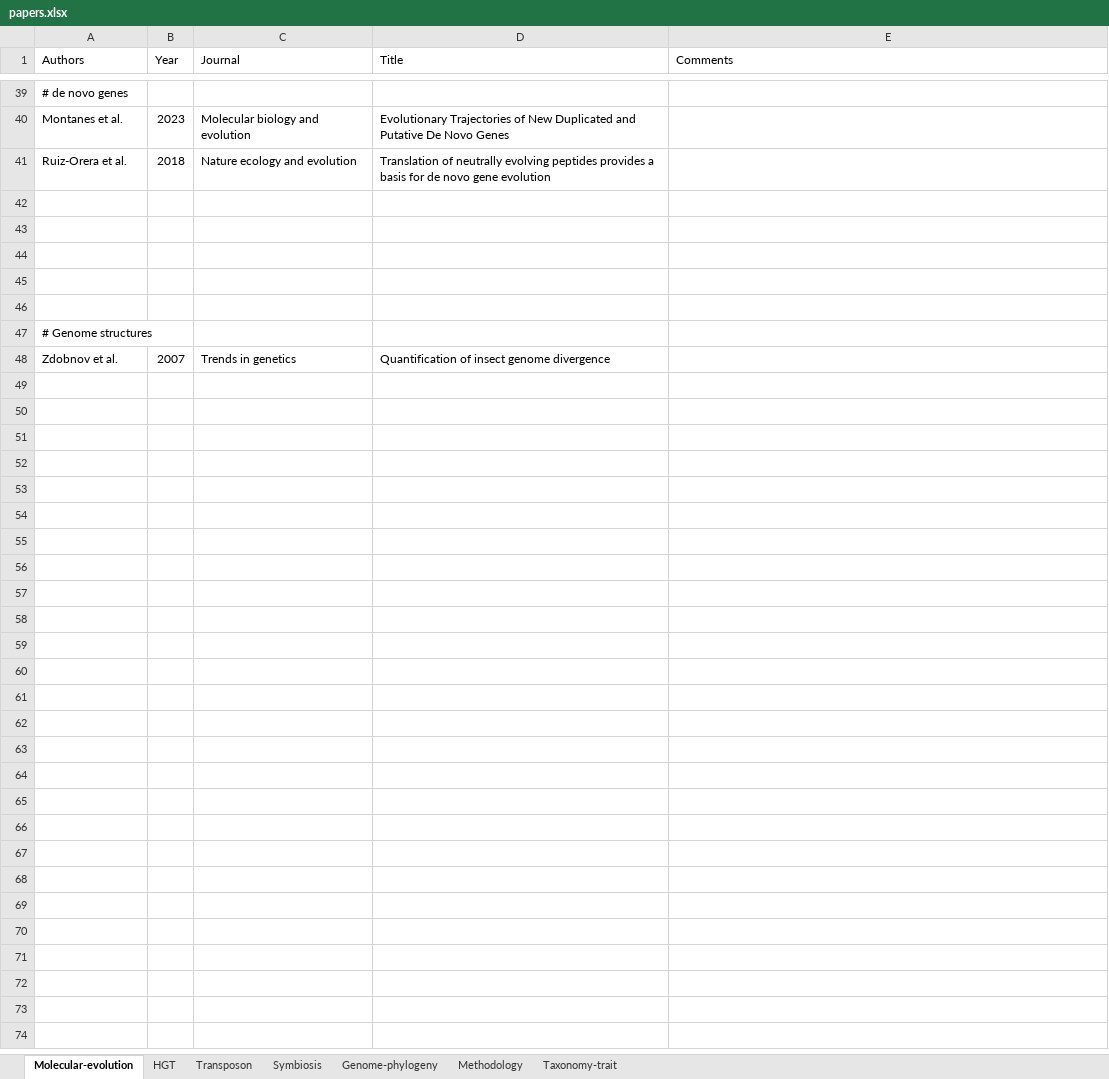
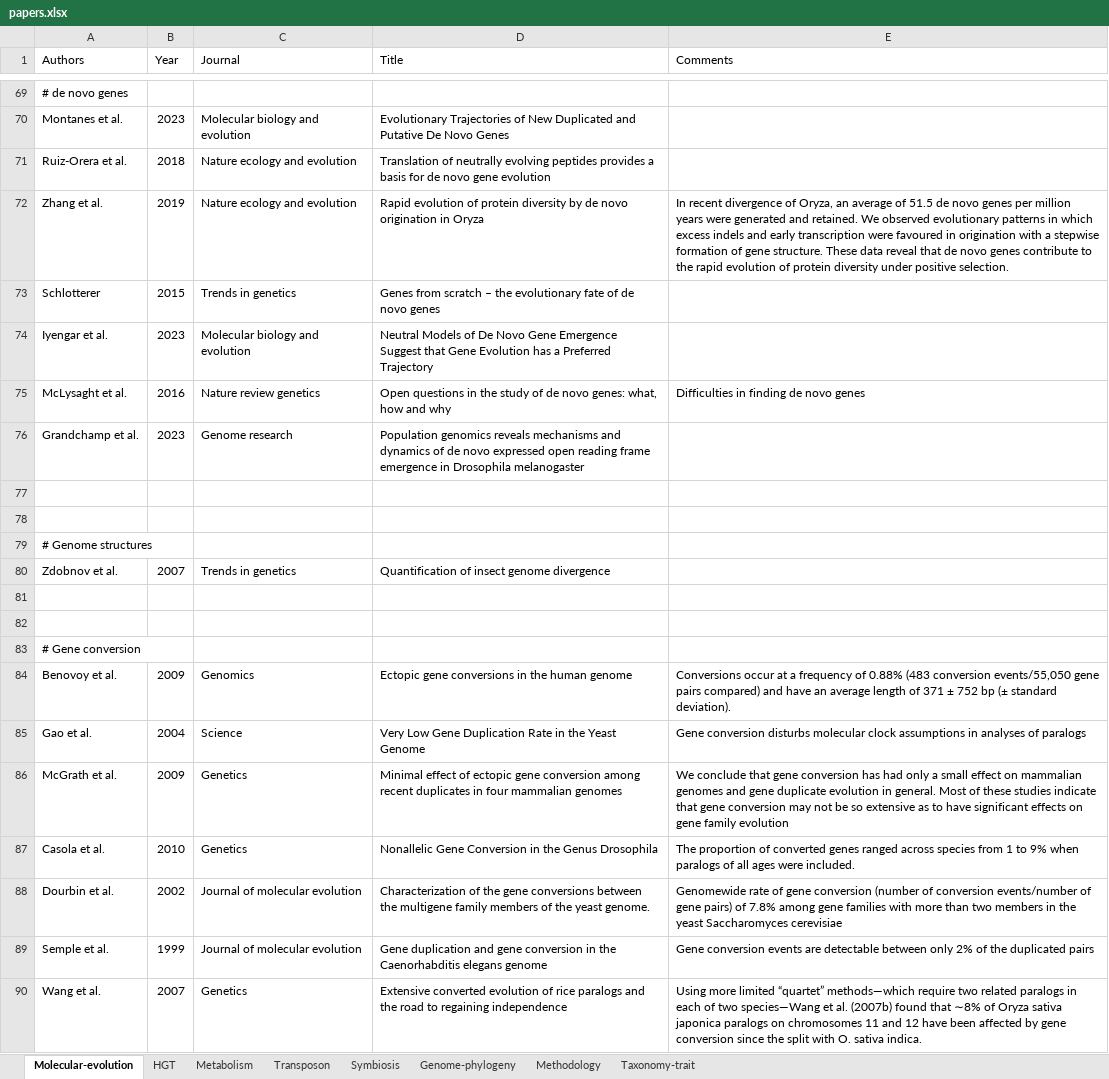
Before and after one commit to CongLiu37/Notes, an Excel workbook: papers.xlsx, sheet Molecular-evolution, drawn as a sheet; only a part is shown, gaps mark what is left out; values as stored, in another font and other column widths than the file's, no borders; addresses are those after the commit; the diff covers the shown part only; the diff names each change by its address in the sheet, - before the commit and + after, or states it on an @@ line.

```diff
--- a/papers.xlsx (sheet Molecular-evolution)
+++ b/papers.xlsx (sheet Molecular-evolution)
+sheet tab: Metabolism
-row 72: (empty)
+row 72: Zhang et al. | 2019 | Nature ecology and evolution | Rapid evolution of protein diversity by de novo origination in Oryza | In recent divergence of Oryza, an average of 51.5 de novo genes per million years were generated and retained. We observed evolutionary patterns in which excess indels and early transcription were favoured in origination with a stepwise formation of gene structure. These data reveal that de novo genes contribute to the rapid evolution of protein diversity under positive selection.
-row 73: (empty)
+row 73: Schlotterer | 2015 | Trends in genetics | Genes from scratch – the evolutionary fate of de novo genes
-row 74: (empty)
+row 74: Iyengar et al. | 2023 | Molecular biology and evolution | Neutral Models of De Novo Gene Emergence Suggest that Gene Evolution has a Preferred Trajectory
+row 75: McLysaght et al. | 2016 | Nature review genetics | Open questions in the study of de novo genes: what, how and why | Difficulties in finding de novo genes
+row 76: Grandchamp et al. | 2023 | Genome research | Population genomics reveals mechanisms and dynamics of de novo expressed open reading frame emergence in Drosophila melanogaster
+row 81: (empty)
+row 82: (empty)
+row 83: # Gene conversion
+row 84: Benovoy et al. | 2009 | Genomics | Ectopic gene conversions in the human genome | Conversions occur at a frequency of 0.88% (483 conversion events/55,050 gene pairs compared) and have an average length of 371 ± 752 bp (± standard deviation).
+row 85: Gao et al. | 2004 | Science | Very Low Gene Duplication Rate in the Yeast Genome | Gene conversion disturbs molecular clock assumptions in analyses of paralogs
+row 86: McGrath et al. | 2009 | Genetics | Minimal effect of ectopic gene conversion among recent duplicates in four mammalian genomes | We conclude that gene conversion has had only a small effect on mammalian genomes and gene duplicate evolution in general. Most of these studies indicate that gene conversion may not be so extensive as to have significant effects on gene family evolution
+row 87: Casola et al. | 2010 | Genetics | Nonallelic Gene Conversion in the Genus Drosophila | The proportion of converted genes ranged across species from 1 to 9% when paralogs of all ages were included.
+row 88: Dourbin et al. | 2002 | Journal of molecular evolution | Characterization of the gene conversions between the multigene family members of the yeast genome. | Genomewide rate of gene conversion (number of conversion events/number of gene pairs) of 7.8% among gene families with more than two members in the yeast Saccharomyces cerevisiae
+row 89: Semple et al. | 1999 | Journal of molecular evolution | Gene duplication and gene conversion in the Caenorhabditis elegans genome | Gene conversion events are detectable between only 2% of the duplicated pairs
+row 90: Wang et al. | 2007 | Genetics | Extensive converted evolution of rice paralogs and the road to regaining independence | Using more limited “quartet” methods—which require two related paralogs in each of two species—Wang et al. (2007b) found that ∼8% of Oryza sativa japonica paralogs on chromosomes 11 and 12 have been affected by gene conversion since the split with O. sativa indica.
```
Also changed, not shown: 46 added rows and 37 edited cells elsewhere in this sheet, sheet HGT, sheet Symbiosis, sheet Transposon, sheet Genome-phylogeny, sheet Methodology, sheet Taxonomy-trait, 4 other files.
